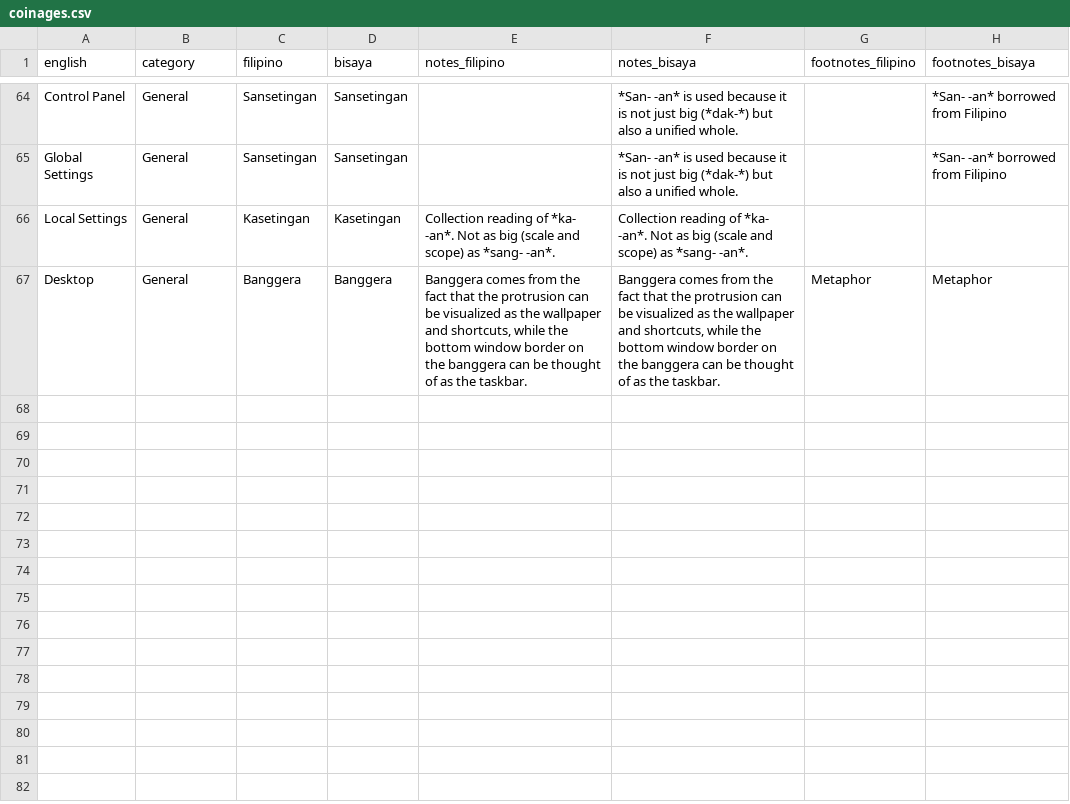
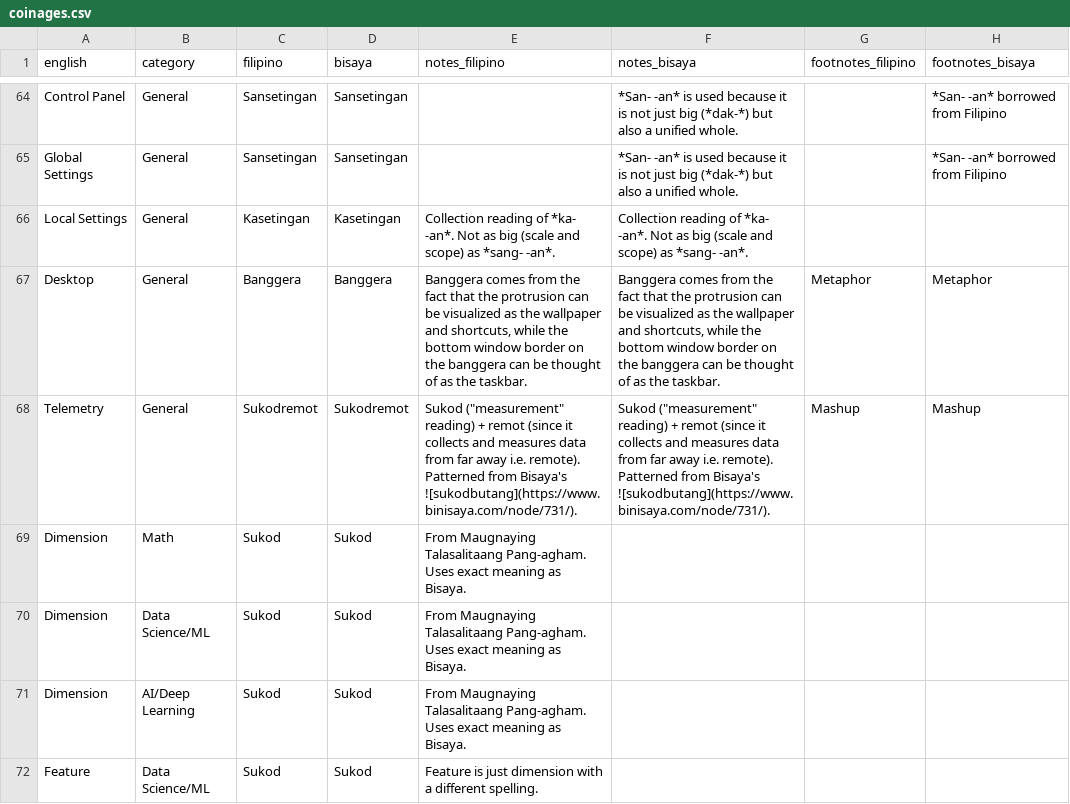
Before and after one commit to elgikore/fil-bis-cs-terms-experimental, a CSV file: coinages.csv, drawn as a sheet; only a part is shown, gaps mark what is left out; the diff covers the shown part only.

Commit message:
added more coinages

```diff
--- a/coinages.csv
+++ b/coinages.csv
@@ -67 +67,6 @@ Local Settings,General,Kasetingan,Kasetingan,Collection reading of *ka- -an*. No
 Desktop,General,Banggera,Banggera,"Banggera comes from the fact that the protrusion can be visualized as the wallpaper and shortcuts, while the bottom window border on the banggera can be thought of as the taskbar.","Banggera comes from the fact that the protrusion can be visualized as the wallpaper and shortcuts, while the bottom window border on the banggera can be thought of as the taskbar.",Metaphor,Metaphor
+Telemetry,General,Sukodremot,Sukodremot,"Sukod (""measurement"" reading) + remot (since it collects and measures data from far away i.e. remote). Patterned from Bisaya's ![sukodbutang](https://www.binisaya.com/node/731/). ","Sukod (""measurement"" reading) + remot (since it collects and measures data from far away i.e. remote). Patterned from Bisaya's ![sukodbutang](https://www.binisaya.com/node/731/). ",Mashup,Mashup
+Dimension,Math,Sukod,Sukod,From Maugnaying Talasalitaang Pang-agham. Uses exact meaning as Bisaya.,,,
+Dimension,Data Science/ML,Sukod,Sukod,From Maugnaying Talasalitaang Pang-agham. Uses exact meaning as Bisaya.,,,
+Dimension,AI/Deep Learning,Sukod,Sukod,From Maugnaying Talasalitaang Pang-agham. Uses exact meaning as Bisaya.,,,
+Feature,Data Science/ML,Sukod,Sukod,Feature is just dimension with a different spelling.,,,
```
Also changed, not shown: 4 added rows and 2 edited cells elsewhere in this file.
